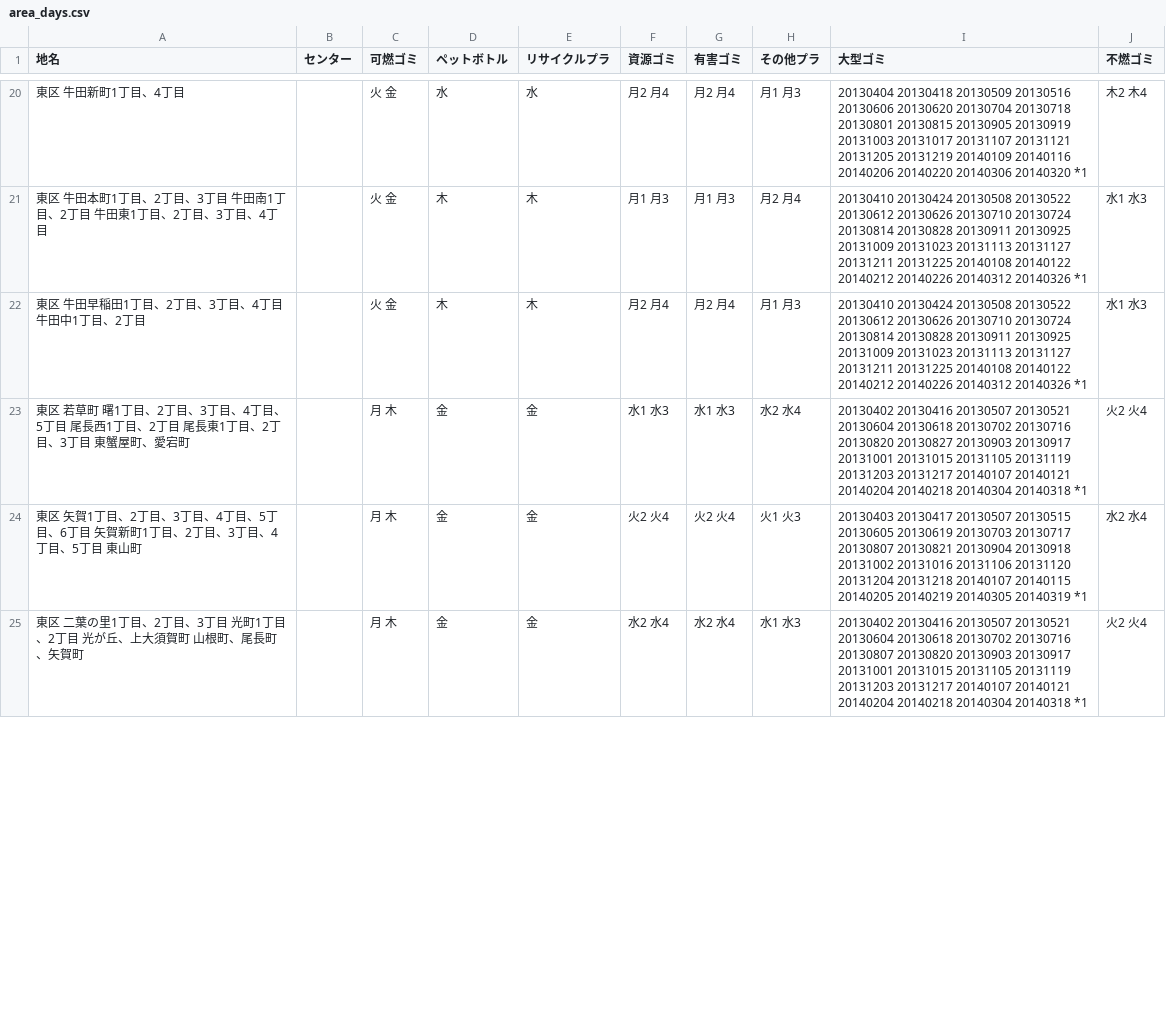
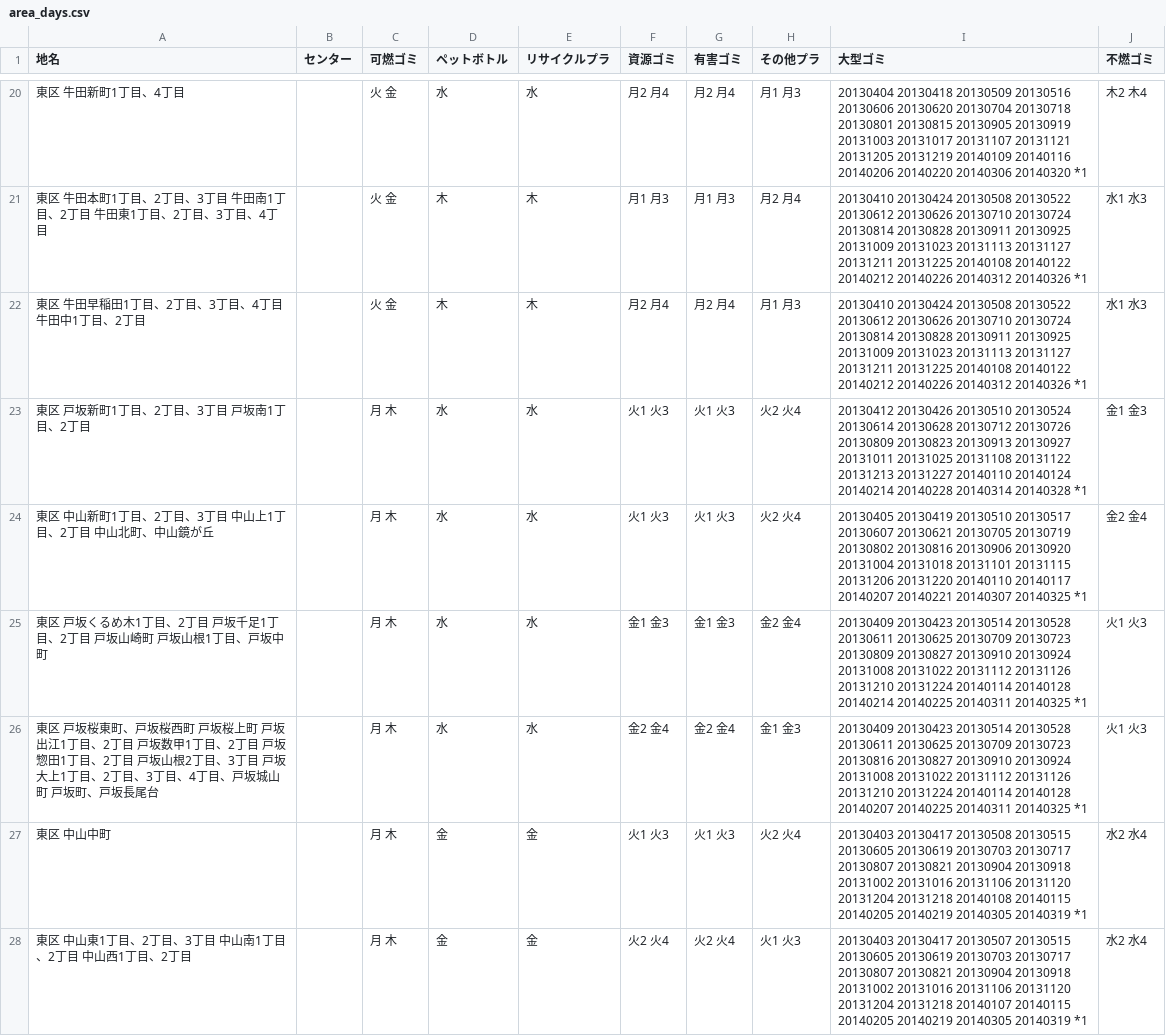
Before and after one commit to great-h/5374, a CSV file: data/area_days.csv, drawn as a sheet; only a part is shown, gaps mark what is left out; the diff covers the shown part only.

Commit message:
東区2が抜けて東区が重複していた #11

```diff
--- a/data/area_days.csv
+++ b/data/area_days.csv
@@ -22,4 +22,7 @@
 東区 牛田早稲田1丁目、2丁目、3丁目、4丁目 牛田中1丁目、2丁目,,火 金,木,木,月2 月4,月2 月4,月1 月3,20130410 20130424 20130508 20130522 20130612 20130626 20130710 20130724 20130814 20130828 20130911 20130925 20131009 20131023 20131113 20131127 20131211 20131225 20140108 20140122 20140212 20140226 20140312 20140326 *1,水1 水3
-東区 若草町 曙1丁目、2丁目、3丁目、4丁目、5丁目 尾長西1丁目、2丁目 尾長東1丁目、2丁目、3丁目 東蟹屋町、愛宕町,,月 木,金,金,水1 水3,水1 水3,水2 水4,20130402 20130416 20130507 20130521 20130604 20130618 20130702 20130716 20130820 20130827 20130903 20130917 20131001 20131015 20131105 20131119 20131203 20131217 20140107 20140121 20140204 20140218 20140304 20140318 *1,火2 火4
-東区 矢賀1丁目、2丁目、3丁目、4丁目、5丁目、6丁目 矢賀新町1丁目、2丁目、3丁目、4丁目、5丁目 東山町,,月 木,金,金,火2 火4,火2 火4,火1 火3,20130403 20130417 20130507 20130515 20130605 20130619 20130703 20130717 20130807 20130821 20130904 20130918 20131002 20131016 20131106 20131120 20131204 20131218 20140107 20140115 20140205 20140219 20140305 20140319 *1,水2 水4
-東区 二葉の里1丁目、2丁目、3丁目 光町1丁目、2丁目 光が丘、上大須賀町 山根町、尾長町、矢賀町,,月 木,金,金,水2 水4,水2 水4,水1 水3,20130402 20130416 20130507 20130521 20130604 20130618 20130702 20130716 20130807 20130820 20130903 20130917 20131001 20131015 20131105 20131119 20131203 20131217 20140107 20140121 20140204 20140218 20140304 20140318 *1,火2 火4
+東区 戸坂新町1丁目、2丁目、3丁目 戸坂南1丁目、2丁目,,月 木,水,水,火1 火3,火1 火3,火2 火4,20130412 20130426 20130510 20130524 20130614 20130628 20130712 20130726 20130809 20130823 20130913 20130927 20131011 20131025 20131108 20131122 20131213 20131227 20140110 20140124 20140214 20140228 20140314 20140328 *1,金1 金3
+東区 中山新町1丁目、2丁目、3丁目 中山上1丁目、2丁目 中山北町、中山鏡が丘,,月 木,水,水,火1 火3,火1 火3,火2 火4,20130405 20130419 20130510 20130517 20130607 20130621 20130705 20130719 20130802 20130816 20130906 20130920 20131004 20131018 20131101 20131115 20131206 20131220 20140110 20140117 20140207 20140221 20140307 20140325 *1,金2 金4
+東区 戸坂くるめ木1丁目、2丁目 戸坂千足1丁目、2丁目 戸坂山崎町 戸坂山根1丁目、戸坂中町,,月 木,水,水,金1 金3,金1 金3,金2 金4,20130409 20130423 20130514 20130528 20130611 20130625 20130709 20130723 20130809 20130827 20130910 20130924 20131008 20131022 20131112 20131126 20131210 20131224 20140114 20140128 20140214 20140225 20140311 20140325 *1,火1 火3
+東区 戸坂桜東町、戸坂桜西町 戸坂桜上町 戸坂出江1丁目、2丁目 戸坂数甲1丁目、2丁目 戸坂惣田1丁目、2丁目 戸坂山根2丁目、3丁目 戸坂大上1丁目、2丁目、3丁目、4丁目、戸坂城山町 戸坂町、戸坂長尾台,,月 木,水,水,金2 金4,金2 金4,金1 金3,20130409 20130423 20130514 20130528 20130611 20130625 20130709 20130723 20130816 20130827 20130910 20130924 20131008 20131022 20131112 20131126 20131210 20131224 20140114 20140128 20140207 20140225 20140311 20140325 *1,火1 火3
+東区 中山中町,,月 木,金,金,火1 火3,火1 火3,火2 火4,20130403 20130417 20130508 20130515 20130605 20130619 20130703 20130717 20130807 20130821 20130904 20130918 20131002 20131016 20131106 20131120 20131204 20131218 20140108 20140115 20140205 20140219 20140305 20140319 *1,水2 水4
+東区 中山東1丁目、2丁目、3丁目 中山南1丁目、2丁目 中山西1丁目、2丁目,,月 木,金,金,火2 火4,火2 火4,火1 火3,20130403 20130417 20130507 20130515 20130605 20130619 20130703 20130717 20130807 20130821 20130904 20130918 20131002 20131016 20131106 20131120 20131204 20131218 20140107 20140115 20140205 20140219 20140305 20140319 *1,水2 水4
```
Also changed, not shown: 6 removed rows elsewhere in this file.
